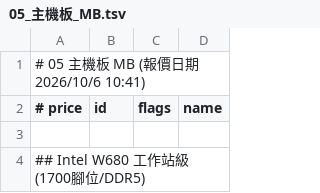
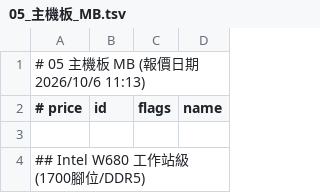
Before and after one commit to jakeuj/architect-pc-builder, a TSV file: data/by_category/05_主機板_MB.tsv, drawn as a sheet; only a part is shown.

```diff
--- a/data/by_category/05_主機板_MB.tsv
+++ b/data/by_category/05_主機板_MB.tsv
@@ -1,2 +1,2 @@
-# 05 主機板 MB  (報價日期 2026/10/6 10:41)
+# 05 主機板 MB  (報價日期 2026/10/6 11:13)
 # price	id	flags	name
```
Also changed, not shown: data/by_category/01_品牌小主機_AIO_VR虛擬.tsv, data/by_category/02_筆電_平板_穿戴配件.tsv, 47 other files.
